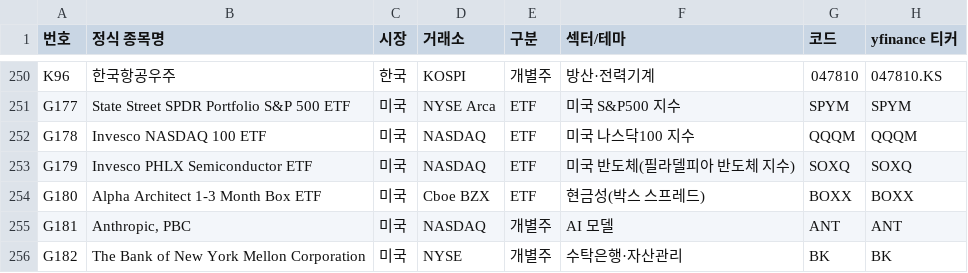
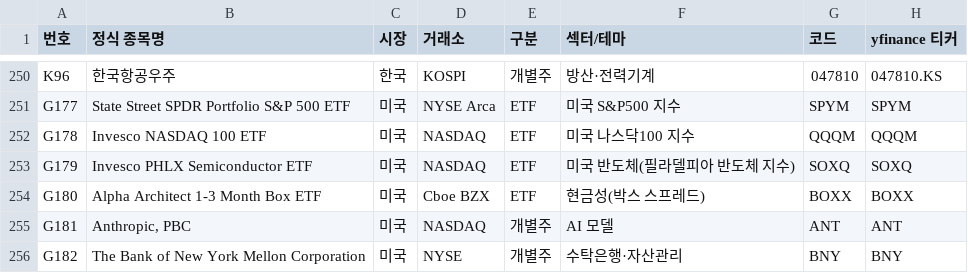
Before and after one commit to Seung-Wook-Lee/colloquium-collect, a CSV file: collect/teamq/universe_20261120.csv, drawn as a sheet; only a part is shown, gaps mark what is left out.

```diff
--- a/collect/teamq/universe_20261120.csv
+++ b/collect/teamq/universe_20261120.csv
@@ -255,2 +255,2 @@ G180,Alpha Architect 1-3 Month Box ETF,미국,Cboe BZX,ETF,현금성(박스 스
 G181,"Anthropic, PBC",미국,NASDAQ,개별주,AI 모델,ANT,ANT
-G182,The Bank of New York Mellon Corporation,미국,NYSE,개별주,수탁은행·자산관리,BK,BK
+G182,The Bank of New York Mellon Corporation,미국,NYSE,개별주,수탁은행·자산관리,BNY,BNY
```
